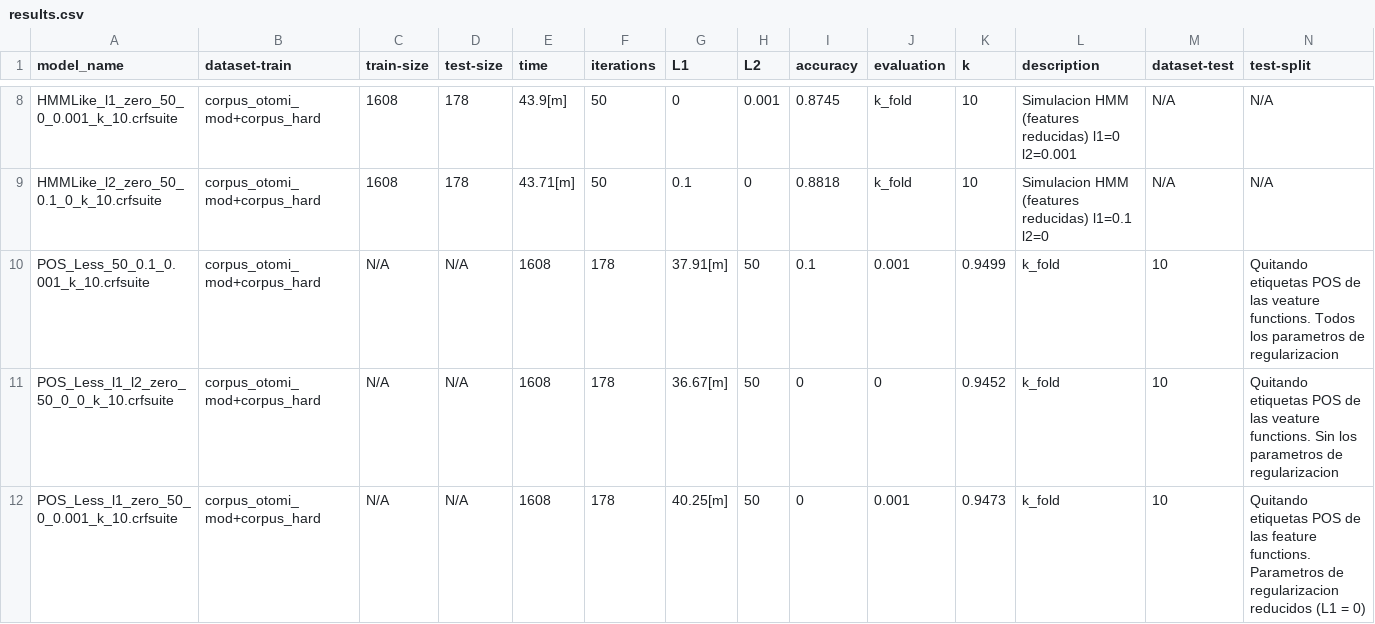
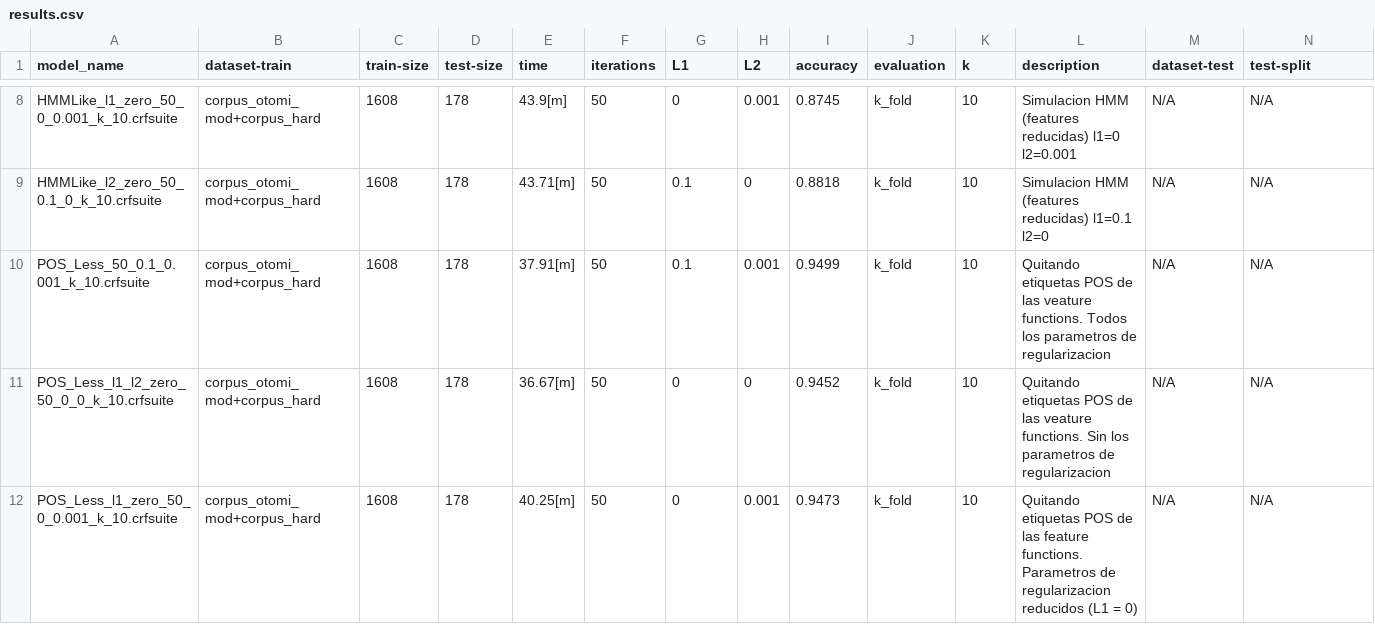
Before and after one commit to umoqnier/FLExMorphSegmenter, a CSV file: results.csv, drawn as a sheet; only a part is shown, gaps mark what is left out; the diff names each change by its address in the sheet, - before the commit and + after, or states it on an @@ line.

Commit message:
refactor(style): Resultados

```diff
--- a/results.csv
+++ b/results.csv
-C10:C12 (train-size): N/A
+C10:C12 (train-size): 1608
-D10:D12 (test-size): N/A
+D10:D12 (test-size): 178
-E10 (time): 1608
+E10 (time): 37.91[m]
-F10:F12 (iterations): 178
+F10:F12 (iterations): 50
-G10 (L1): 37.91[m]
+G10 (L1): 0.1
-H10 (L2): 50
+H10 (L2): 0.001
-I10 (accuracy): 0.1
+I10 (accuracy): 0.9499
-J10 (evaluation): 0.001
+J10 (evaluation): k_fold
-K10 (k): 0.9499
+K10 (k): 10
-L10 (description): k_fold
+L10 (description): Quitando etiquetas POS de las veature functions. Todos los parametros de regularizacion
-M10:M12 (dataset-test): 10
+M10:M12 (dataset-test): N/A
-N10 (test-split): Quitando etiquetas POS de las veature functions. Todos los parametros de regularizacion
+N10 (test-split): N/A
-E11 (time): 1608
+E11 (time): 36.67[m]
-G11 (L1): 36.67[m]
+G11 (L1): 0
-H11 (L2): 50
+H11 (L2): 0
-I11 (accuracy): 0
+I11 (accuracy): 0.9452
-J11 (evaluation): 0
+J11 (evaluation): k_fold
-K11 (k): 0.9452
+K11 (k): 10
-L11 (description): k_fold
+L11 (description): Quitando etiquetas POS de las veature functions. Sin los parametros de regularizacion
-N11 (test-split): Quitando etiquetas POS de las veature functions. Sin los parametros de regularizacion
+N11 (test-split): N/A
-E12 (time): 1608
+E12 (time): 40.25[m]
-G12 (L1): 40.25[m]
+G12 (L1): 0
-H12 (L2): 50
+H12 (L2): 0.001
-I12 (accuracy): 0
+I12 (accuracy): 0.9473
-J12 (evaluation): 0.001
+J12 (evaluation): k_fold
-K12 (k): 0.9473
+K12 (k): 10
-L12 (description): k_fold
+L12 (description): Quitando etiquetas POS de las feature functions. Parametros de regularizacion reducidos (L1 = 0)
-N12 (test-split): Quitando etiquetas POS de las feature functions. Parametros de regularizacion reducidos (L1 = 0)
+N12 (test-split): N/A
```
